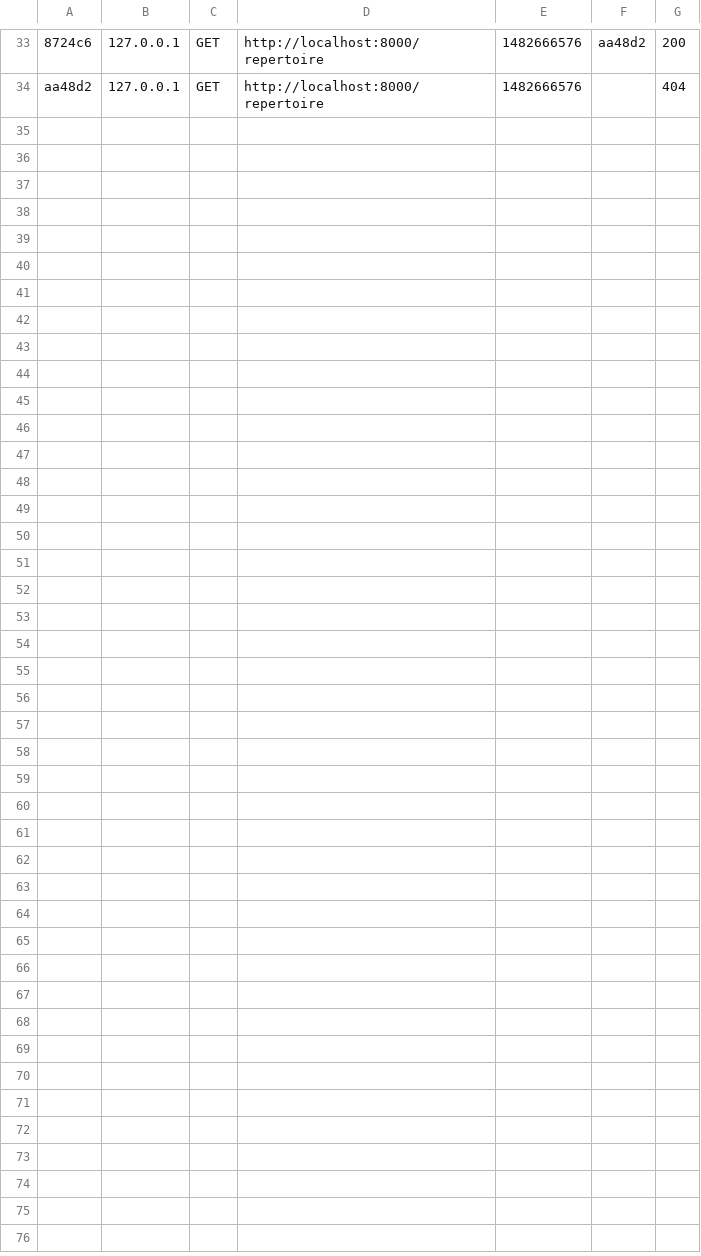
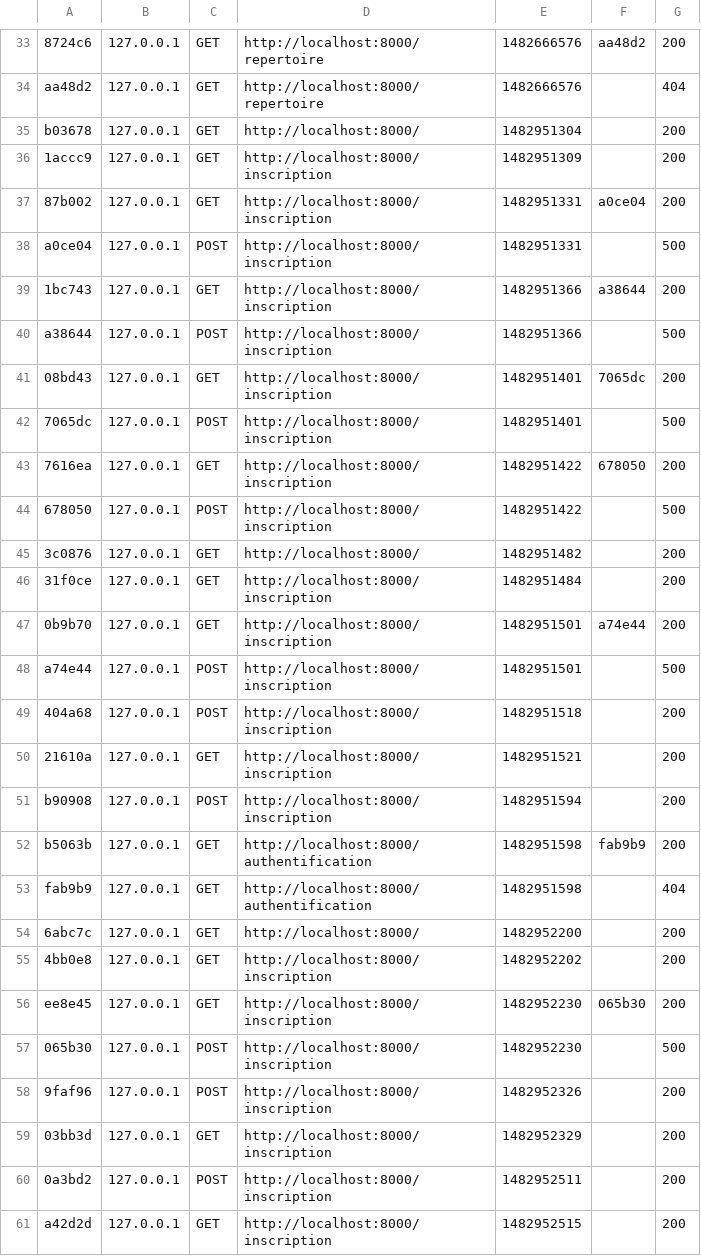
Before and after one commit to SwiraFt/easyCloud, a CSV file: var/cache/dev/profiler/index.csv, drawn as a sheet; only a part is shown, gaps mark what is left out; the diff names each change by its address in the sheet, - before the commit and + after, or states it on an @@ line.

Commit message:
Gestion d'erreur à l'inscription (mauvaise entrée)

```diff
--- a/var/cache/dev/profiler/index.csv
+++ b/var/cache/dev/profiler/index.csv
+row 35: b03678 | 127.0.0.1 | GET | http://localhost:8000/ | 1482951304 |  | 200
+row 36: 1accc9 | 127.0.0.1 | GET | http://localhost:8000/inscription | 1482951309 |  | 200
+row 37: 87b002 | 127.0.0.1 | GET | http://localhost:8000/inscription | 1482951331 | a0ce04 | 200
+row 38: a0ce04 | 127.0.0.1 | POST | http://localhost:8000/inscription | 1482951331 |  | 500
+row 39: 1bc743 | 127.0.0.1 | GET | http://localhost:8000/inscription | 1482951366 | a38644 | 200
+row 40: a38644 | 127.0.0.1 | POST | http://localhost:8000/inscription | 1482951366 |  | 500
+row 41: 08bd43 | 127.0.0.1 | GET | http://localhost:8000/inscription | 1482951401 | 7065dc | 200
+row 42: 7065dc | 127.0.0.1 | POST | http://localhost:8000/inscription | 1482951401 |  | 500
+row 43: 7616ea | 127.0.0.1 | GET | http://localhost:8000/inscription | 1482951422 | 678050 | 200
+row 44: 678050 | 127.0.0.1 | POST | http://localhost:8000/inscription | 1482951422 |  | 500
+row 45: 3c0876 | 127.0.0.1 | GET | http://localhost:8000/ | 1482951482 |  | 200
+row 46: 31f0ce | 127.0.0.1 | GET | http://localhost:8000/inscription | 1482951484 |  | 200
+row 47: 0b9b70 | 127.0.0.1 | GET | http://localhost:8000/inscription | 1482951501 | a74e44 | 200
+row 48: a74e44 | 127.0.0.1 | POST | http://localhost:8000/inscription | 1482951501 |  | 500
+row 49: 404a68 | 127.0.0.1 | POST | http://localhost:8000/inscription | 1482951518 |  | 200
+row 50: 21610a | 127.0.0.1 | GET | http://localhost:8000/inscription | 1482951521 |  | 200
+row 51: b90908 | 127.0.0.1 | POST | http://localhost:8000/inscription | 1482951594 |  | 200
+row 52: b5063b | 127.0.0.1 | GET | http://localhost:8000/authentification | 1482951598 | fab9b9 | 200
+row 53: fab9b9 | 127.0.0.1 | GET | http://localhost:8000/authentification | 1482951598 |  | 404
+row 54: 6abc7c | 127.0.0.1 | GET | http://localhost:8000/ | 1482952200 |  | 200
+row 55: 4bb0e8 | 127.0.0.1 | GET | http://localhost:8000/inscription | 1482952202 |  | 200
+row 56: ee8e45 | 127.0.0.1 | GET | http://localhost:8000/inscription | 1482952230 | 065b30 | 200
+row 57: 065b30 | 127.0.0.1 | POST | http://localhost:8000/inscription | 1482952230 |  | 500
+row 58: 9faf96 | 127.0.0.1 | POST | http://localhost:8000/inscription | 1482952326 |  | 200
+row 59: 03bb3d | 127.0.0.1 | GET | http://localhost:8000/inscription | 1482952329 |  | 200
+row 60: 0a3bd2 | 127.0.0.1 | POST | http://localhost:8000/inscription | 1482952511 |  | 200
+row 61: a42d2d | 127.0.0.1 | GET | http://localhost:8000/inscription | 1482952515 |  | 200
```
Also changed, not shown: 38 other files.
